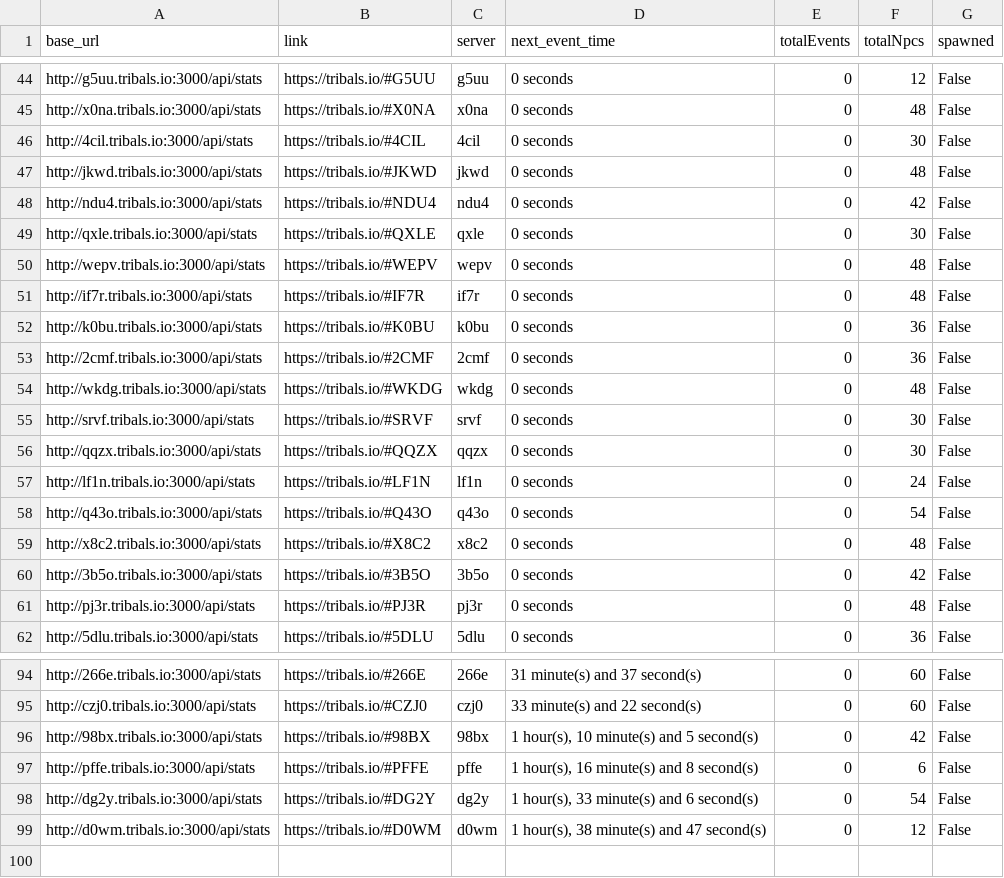
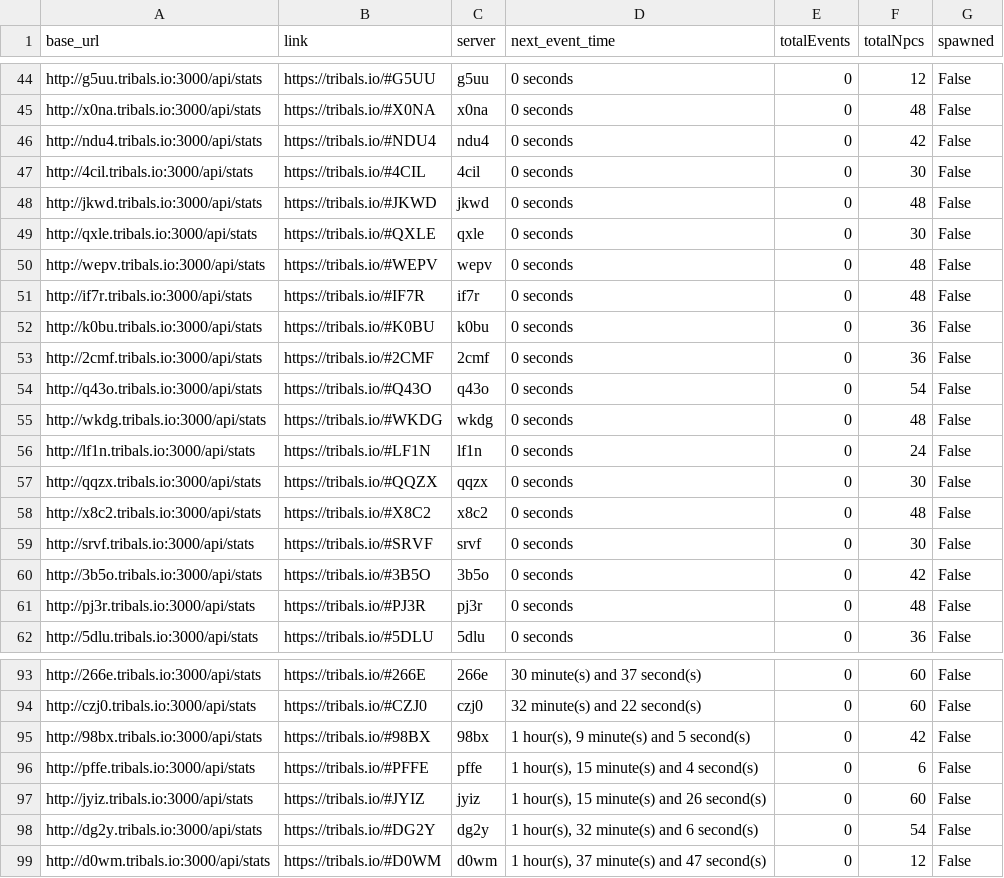
Before and after one commit to HCWcoder/adad, a CSV file: allEventServers.csv, drawn as a sheet; only a part is shown, gaps mark what is left out; addresses are those after the commit; the diff covers the shown part only; the diff names each change by its address in the sheet, - before the commit and + after, or states it on an @@ line.

```diff
--- a/allEventServers.csv
+++ b/allEventServers.csv
@@ row 48 moved to row 46: http://ndu4.tribals.io:3000/api/stats @@
@@ row 58 moved to row 54: http://q43o.tribals.io:3000/api/stats @@
@@ row 57 moved to row 56: http://lf1n.tribals.io:3000/api/stats @@
@@ row 56 moved to row 57: http://qqzx.tribals.io:3000/api/stats @@
@@ row 59 moved to row 58: http://x8c2.tribals.io:3000/api/stats @@
-D93 (next_event_time): 31 minute(s) and 37 second(s)
+D93 (next_event_time): 30 minute(s) and 37 second(s)
-D94 (next_event_time): 33 minute(s) and 22 second(s)
+D94 (next_event_time): 32 minute(s) and 22 second(s)
-D95 (next_event_time): 1 hour(s), 10 minute(s) and 5 second(s)
+D95 (next_event_time): 1 hour(s), 9 minute(s) and 5 second(s)
-D96 (next_event_time): 1 hour(s), 16 minute(s) and 8 second(s)
+D96 (next_event_time): 1 hour(s), 15 minute(s) and 4 second(s)
+row 97: http://jyiz.tribals.io:3000/api/stats | https://tribals.io/#JYIZ | jyiz | 1 hour(s), 15 minute(s) and 26 second(s) | 0 | 60 | False
-D98 (next_event_time): 1 hour(s), 33 minute(s) and 6 second(s)
+D98 (next_event_time): 1 hour(s), 32 minute(s) and 6 second(s)
-D99 (next_event_time): 1 hour(s), 38 minute(s) and 47 second(s)
+D99 (next_event_time): 1 hour(s), 37 minute(s) and 47 second(s)
```
Also changed, not shown: 1 removed row, 30 moved rows and 2 edited cells elsewhere in this file.
